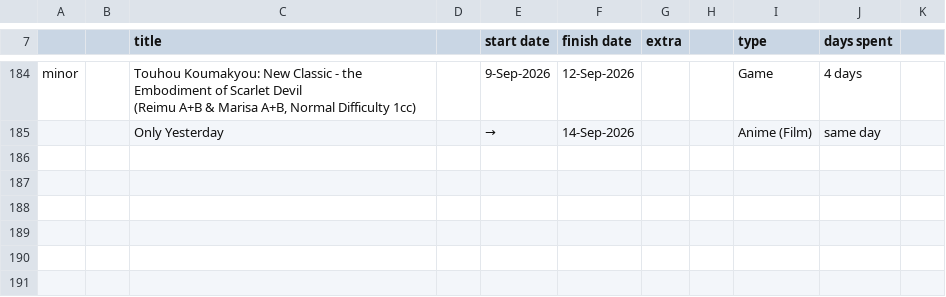
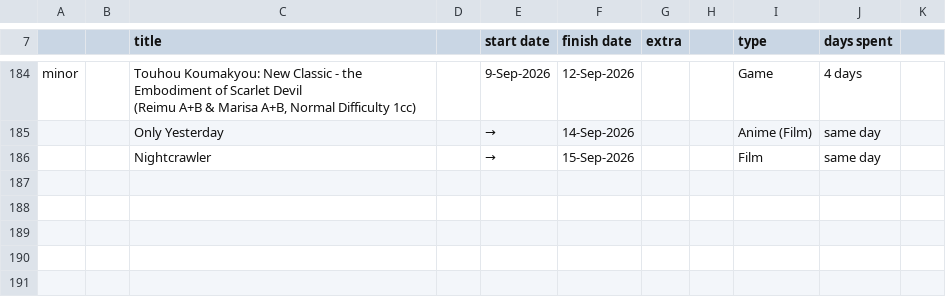
Before and after one commit to tdkumon/google-sheets-mirror, a CSV file: trackingsheet-2026.csv, drawn as a sheet; only a part is shown, gaps mark what is left out.

```diff
--- a/trackingsheet-2026.csv
+++ b/trackingsheet-2026.csv
@@ -200,3 +200,3 @@ minor,,"Touhou Koumakyou: New Classic - the Embodiment of Scarlet Devil
 ,,Only Yesterday,,→,14-Sep-2026,,,Anime (Film),same day,
-,,,,,,,,,,
+,,Nightcrawler,,→,15-Sep-2026,,,Film,same day,
 ,,,,,,,,,,
```
Also changed, not shown: 1 other file.
